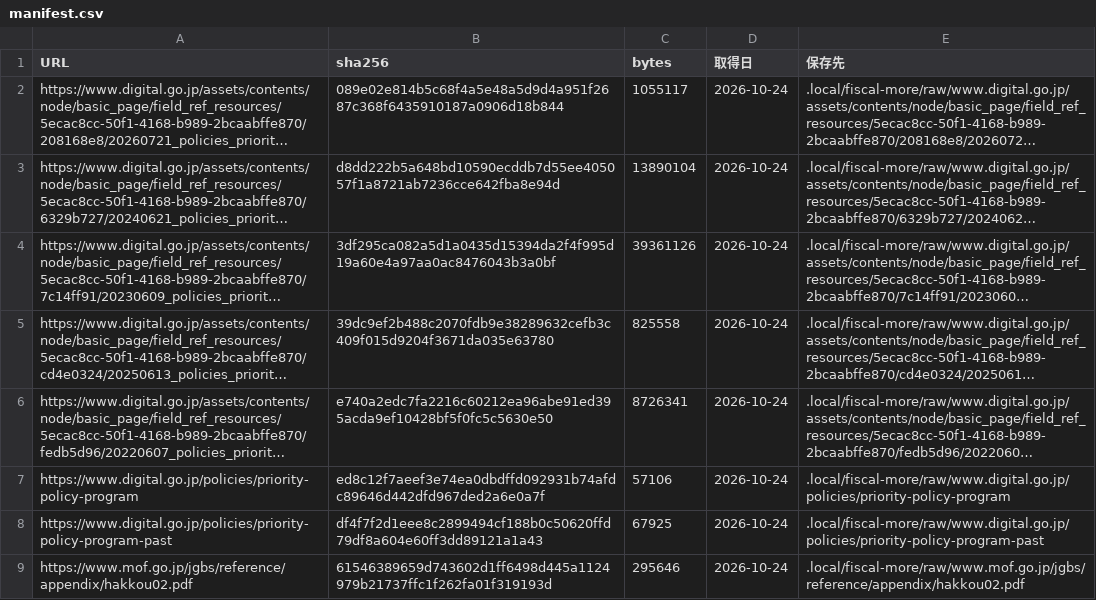
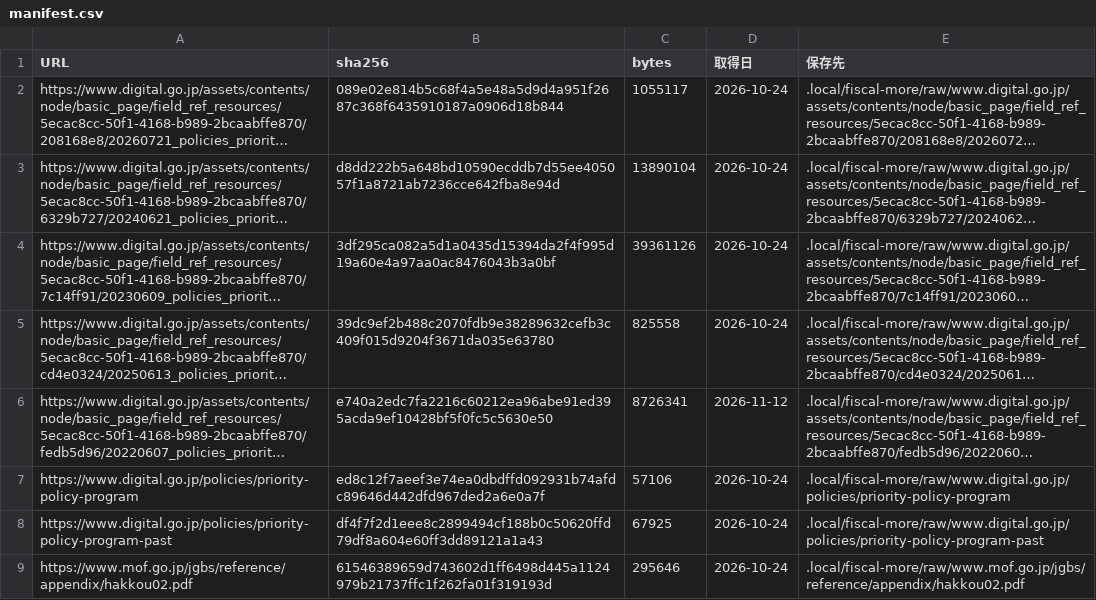
Before and after one commit to nexus-ai-2045/public-interest-lens, a CSV file: data/acquired/fiscal-more/manifest.csv, drawn as a sheet; only a part is shown; long unchanged cells end in …; the diff names each change by its address in the sheet, - before the commit and + after, or states it on an @@ line.

```diff
--- a/data/acquired/fiscal-more/manifest.csv
+++ b/data/acquired/fiscal-more/manifest.csv
-D6 (取得日): 2026-10-24
+D6 (取得日): 2026-11-12
```
Also changed, not shown: data/acquired/fiscal/fx_interventions.csv, data/acquired/fiscal/manifest.csv, 18 other files.
